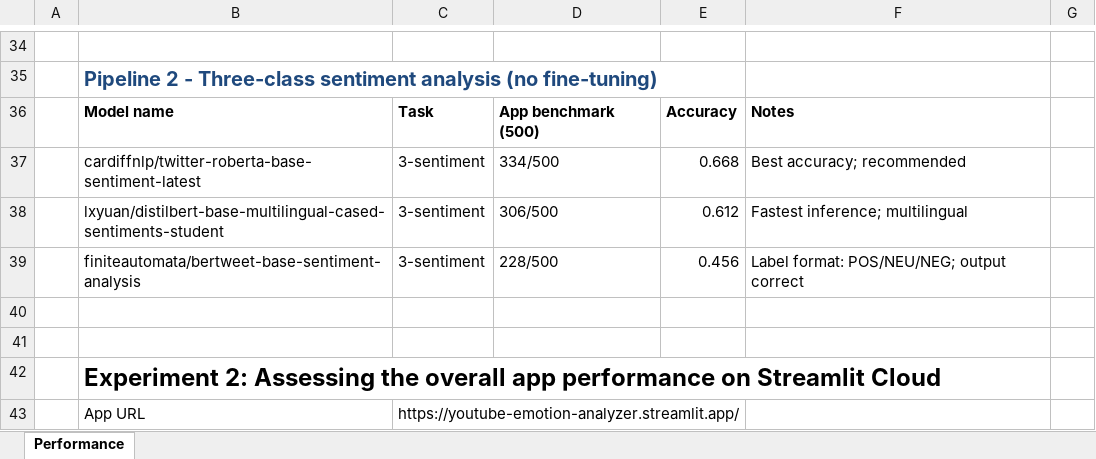
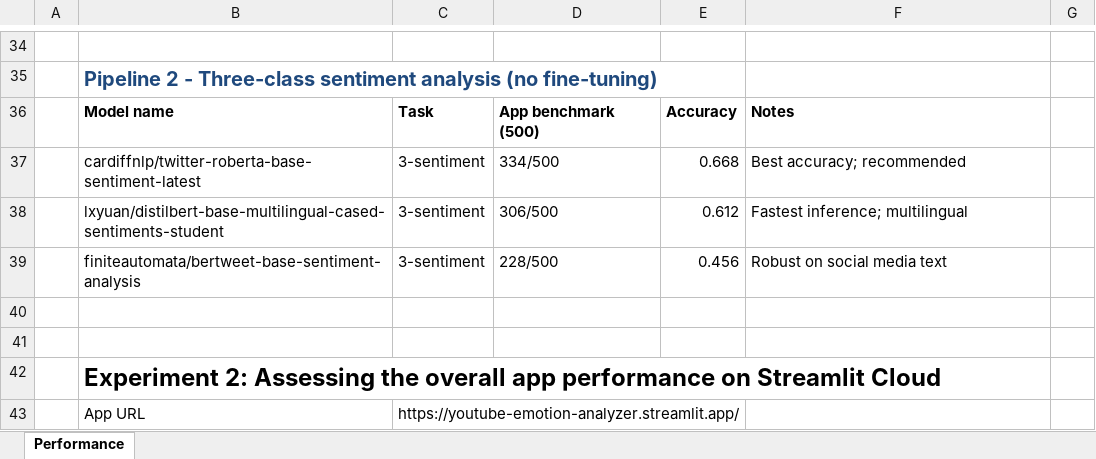
Before and after one commit to chasezhang1999/youtube-emotion-analyzer, an Excel workbook: experiments/Experimental_results.xlsx, sheet Performance, drawn as a sheet; only a part is shown, gaps mark what is left out; values as stored, in another font and other column widths than the file's, no borders; the diff names each change by its address in the sheet, - before the commit and + after, or states it on an @@ line.

```diff
--- a/experiments/Experimental_results.xlsx (sheet Performance)
+++ b/experiments/Experimental_results.xlsx (sheet Performance)
-F39: Label format: POS/NEU/NEG; output correct
+F39: Robust on social media text
```
Also changed, not shown: 3 other files.
